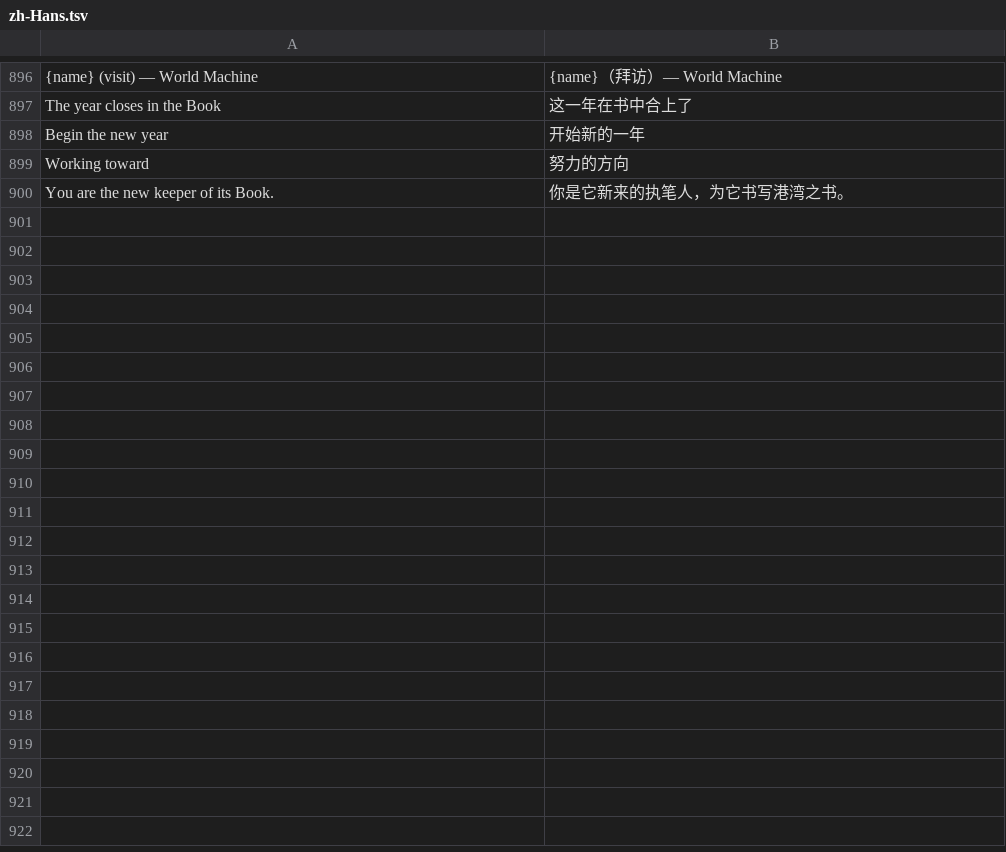
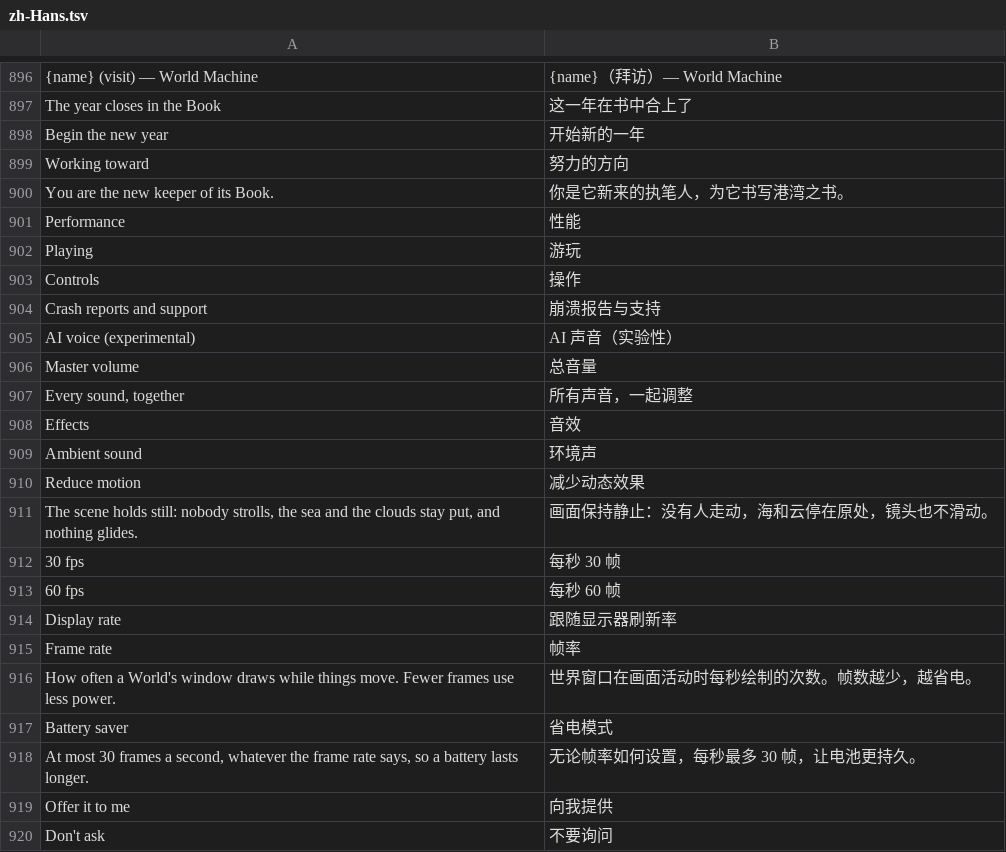
Before and after one commit to hxddh/world-machine, a TSV file: crates/world-gpui/locales/zh-Hans.tsv, drawn as a sheet; only a part is shown, gaps mark what is left out; the diff covers the shown part only.

```diff
--- a/crates/world-gpui/locales/zh-Hans.tsv
+++ b/crates/world-gpui/locales/zh-Hans.tsv
@@ -900 +900,21 @@ Working toward	努力的方向
 You are the new keeper of its Book.	你是它新来的执笔人，为它书写港湾之书。
+Performance	性能
+Playing	游玩
+Controls	操作
+Crash reports and support	崩溃报告与支持
+AI voice (experimental)	AI 声音（实验性）
+Master volume	总音量
+Every sound, together	所有声音，一起调整
+Effects	音效
+Ambient sound	环境声
+Reduce motion	减少动态效果
+The scene holds still: nobody strolls, the sea and the clouds stay put, and nothing glides.	画面保持静止：没有人走动，海和云停在原处，镜头也不滑动。
+30 fps	每秒 30 帧
+60 fps	每秒 60 帧
+Display rate	跟随显示器刷新率
+Frame rate	帧率
+How often a World's window draws while things move. Fewer frames use less power.	世界窗口在画面活动时每秒绘制的次数。帧数越少，越省电。
+Battery saver	省电模式
+At most 30 frames a second, whatever the frame rate says, so a battery lasts longer.	无论帧率如何设置，每秒最多 30 帧，让电池更持久。
+Offer it to me	向我提供
+Don't ask	不要询问
```
Also changed, not shown: 39 added rows elsewhere in this file, crates/world-gpui/locales/ja.tsv, 22 other files.
